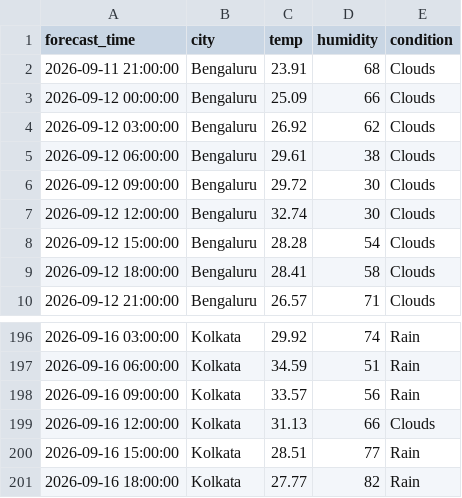
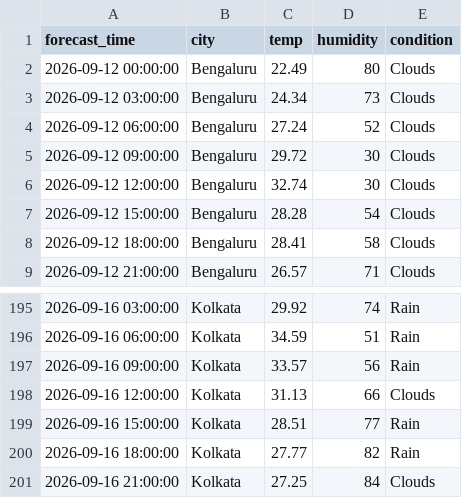
Before and after one commit to zakvanzakvan86-dev/weather-dashboard-data, a CSV file: forecast_log.csv, drawn as a sheet; only a part is shown, gaps mark what is left out; the diff covers the shown part only.

```diff
--- a/forecast_log.csv
+++ b/forecast_log.csv
@@ -1,6 +1,5 @@
 forecast_time,city,temp,humidity,condition
-2026-09-11 21:00:00,Bengaluru,23.91,68,Clouds
-2026-09-12 00:00:00,Bengaluru,25.09,66,Clouds
-2026-09-12 03:00:00,Bengaluru,26.92,62,Clouds
-2026-09-12 06:00:00,Bengaluru,29.61,38,Clouds
+2026-09-12 00:00:00,Bengaluru,22.49,80,Clouds
+2026-09-12 03:00:00,Bengaluru,24.34,73,Clouds
+2026-09-12 06:00:00,Bengaluru,27.24,52,Clouds
 2026-09-12 09:00:00,Bengaluru,29.72,30,Clouds
@@ -201 +200,2 @@ forecast_time,city,temp,humidity,condition
 2026-09-16 18:00:00,Kolkata,27.77,82,Rain
+2026-09-16 21:00:00,Kolkata,27.25,84,Clouds
```
Also changed, not shown: 4 added rows, 4 removed rows and 24 edited cells elsewhere in this file, weather_log.csv.
